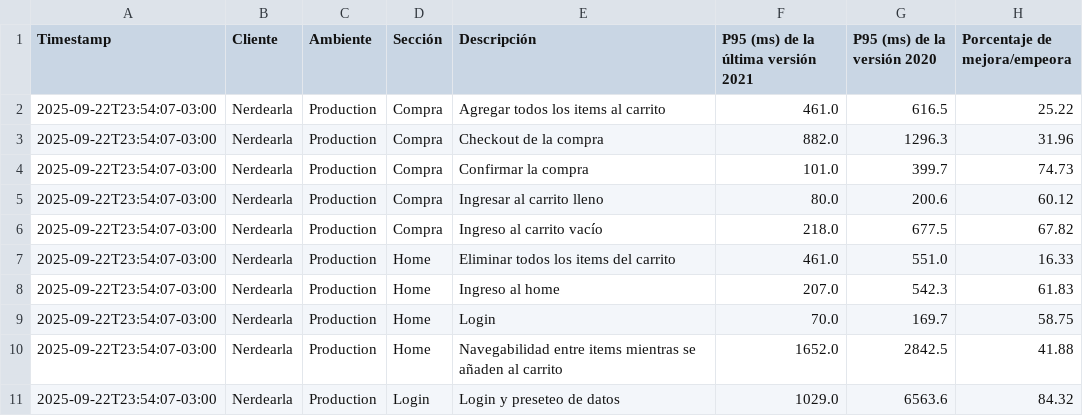
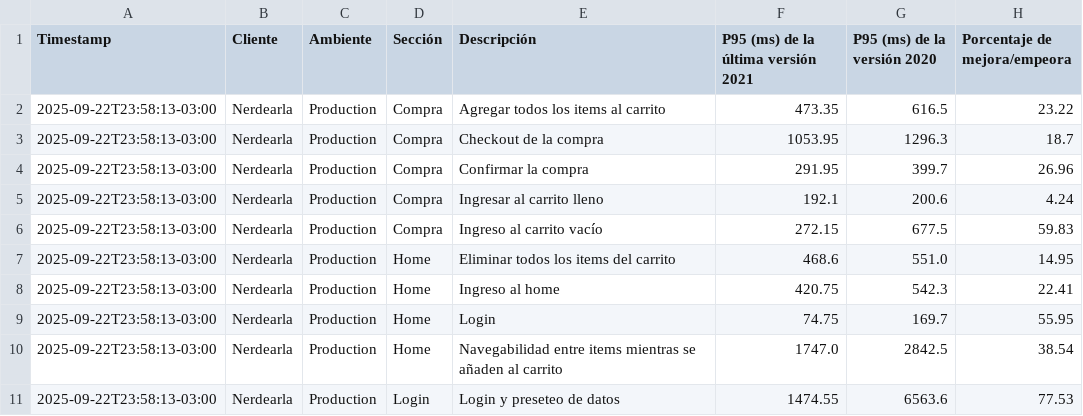
Before and after one commit to chbazan/nerdearla-cypress-reports, a CSV file: Production/Nerdearla/2021/comparativa_por_descripcion_vs_2020.csv, drawn as a sheet.

```diff
--- a/Production/Nerdearla/2021/comparativa_por_descripcion_vs_2020.csv
+++ b/Production/Nerdearla/2021/comparativa_por_descripcion_vs_2020.csv
@@ -1,11 +1,11 @@
 Timestamp,Cliente,Ambiente,Sección,Descripción,P95 (ms) de la última versión 2021,P95 (ms) de la versión 2020,Porcentaje de mejora/empeora
-2025-09-22T23:54:07-03:00,Nerdearla,Production,Compra,Agregar todos los items al carrito,461.0,616.5,25.22
-2025-09-22T23:54:07-03:00,Nerdearla,Production,Compra,Checkout de la compra,882.0,1296.3,31.96
-2025-09-22T23:54:07-03:00,Nerdearla,Production,Compra,Confirmar la compra,101.0,399.7,74.73
-2025-09-22T23:54:07-03:00,Nerdearla,Production,Compra,Ingresar al carrito lleno,80.0,200.6,60.12
-2025-09-22T23:54:07-03:00,Nerdearla,Production,Compra,Ingreso al carrito vacío,218.0,677.5,67.82
-2025-09-22T23:54:07-03:00,Nerdearla,Production,Home,Eliminar todos los items del carrito,461.0,551.0,16.33
-2025-09-22T23:54:07-03:00,Nerdearla,Production,Home,Ingreso al home,207.0,542.3,61.83
-2025-09-22T23:54:07-03:00,Nerdearla,Production,Home,Login,70.0,169.7,58.75
-2025-09-22T23:54:07-03:00,Nerdearla,Production,Home,Navegabilidad entre items mientras se añaden al carrito,1652.0,2842.5,41.88
-2025-09-22T23:54:07-03:00,Nerdearla,Production,Login,Login y preseteo de datos,1029.0,6563.6,84.32
+2025-09-22T23:58:13-03:00,Nerdearla,Production,Compra,Agregar todos los items al carrito,473.35,616.5,23.22
+2025-09-22T23:58:13-03:00,Nerdearla,Production,Compra,Checkout de la compra,1053.95,1296.3,18.7
+2025-09-22T23:58:13-03:00,Nerdearla,Production,Compra,Confirmar la compra,291.95,399.7,26.96
+2025-09-22T23:58:13-03:00,Nerdearla,Production,Compra,Ingresar al carrito lleno,192.1,200.6,4.24
+2025-09-22T23:58:13-03:00,Nerdearla,Production,Compra,Ingreso al carrito vacío,272.15,677.5,59.83
+2025-09-22T23:58:13-03:00,Nerdearla,Production,Home,Eliminar todos los items del carrito,468.6,551.0,14.95
+2025-09-22T23:58:13-03:00,Nerdearla,Production,Home,Ingreso al home,420.75,542.3,22.41
+2025-09-22T23:58:13-03:00,Nerdearla,Production,Home,Login,74.75,169.7,55.95
+2025-09-22T23:58:13-03:00,Nerdearla,Production,Home,Navegabilidad entre items mientras se añaden al carrito,1747.0,2842.5,38.54
+2025-09-22T23:58:13-03:00,Nerdearla,Production,Login,Login y preseteo de datos,1474.55,6563.6,77.53
```
Also changed, not shown: Production/Nerdearla/2021/comparativa_por_seccion_vs_2020.csv, raw_data.csv, 4 other files.
